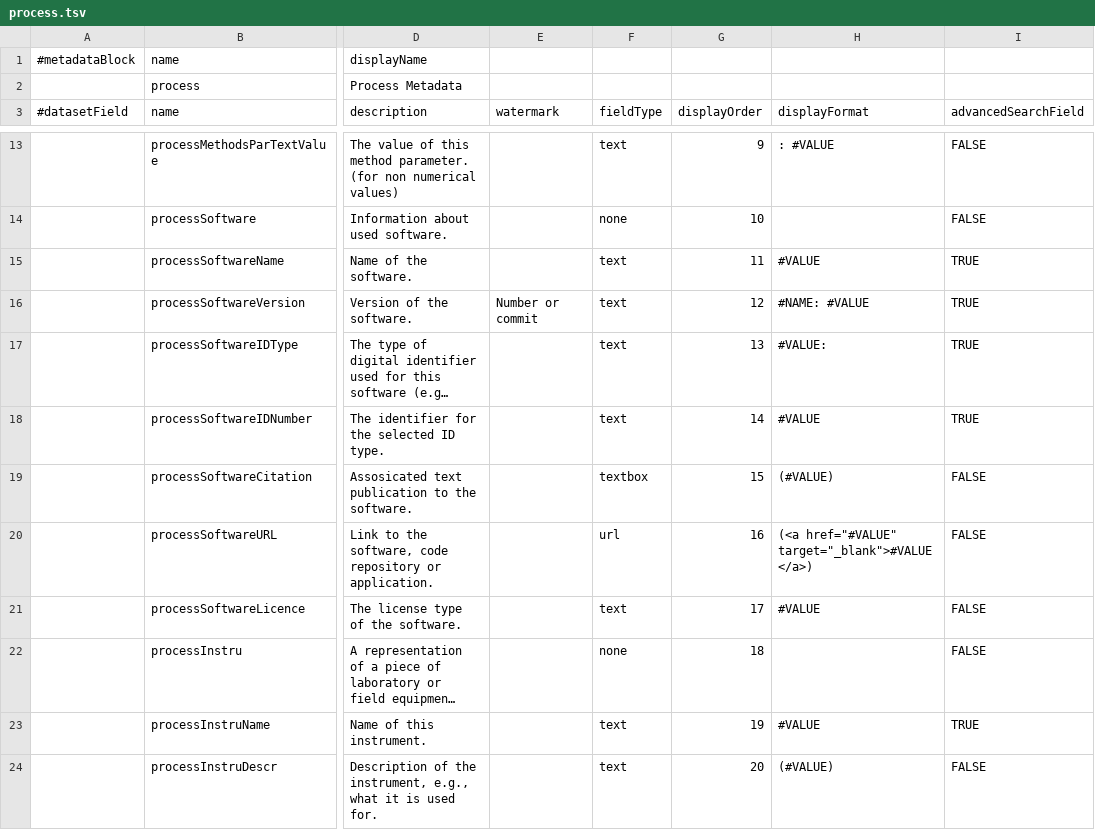
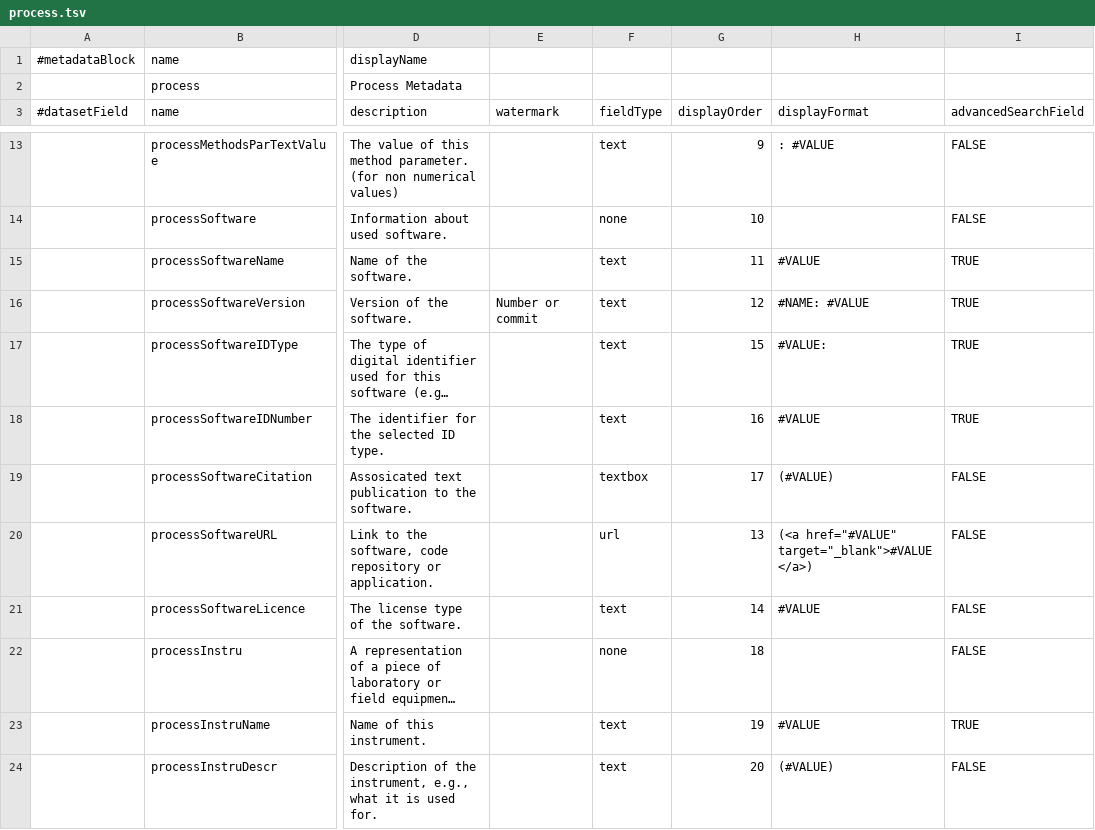
Before and after one commit to izus-fokus/darus-metadata-blocks, a TSV file: process.tsv, drawn as a sheet; only a part is shown, gaps mark what is left out; long unchanged cells end in …; the diff names each change by its address in the sheet, - before the commit and + after, or states it on an @@ line.

Commit message:
changed order of software fields in process.tsv

```diff
--- a/process.tsv
+++ b/process.tsv
-G17 (displayOrder): 13
+G17 (displayOrder): 15
-G18 (displayOrder): 14
+G18 (displayOrder): 16
-G19 (displayOrder): 15
+G19 (displayOrder): 17
-G20 (displayOrder): 16
+G20 (displayOrder): 13
-G21 (displayOrder): 17
+G21 (displayOrder): 14
```
